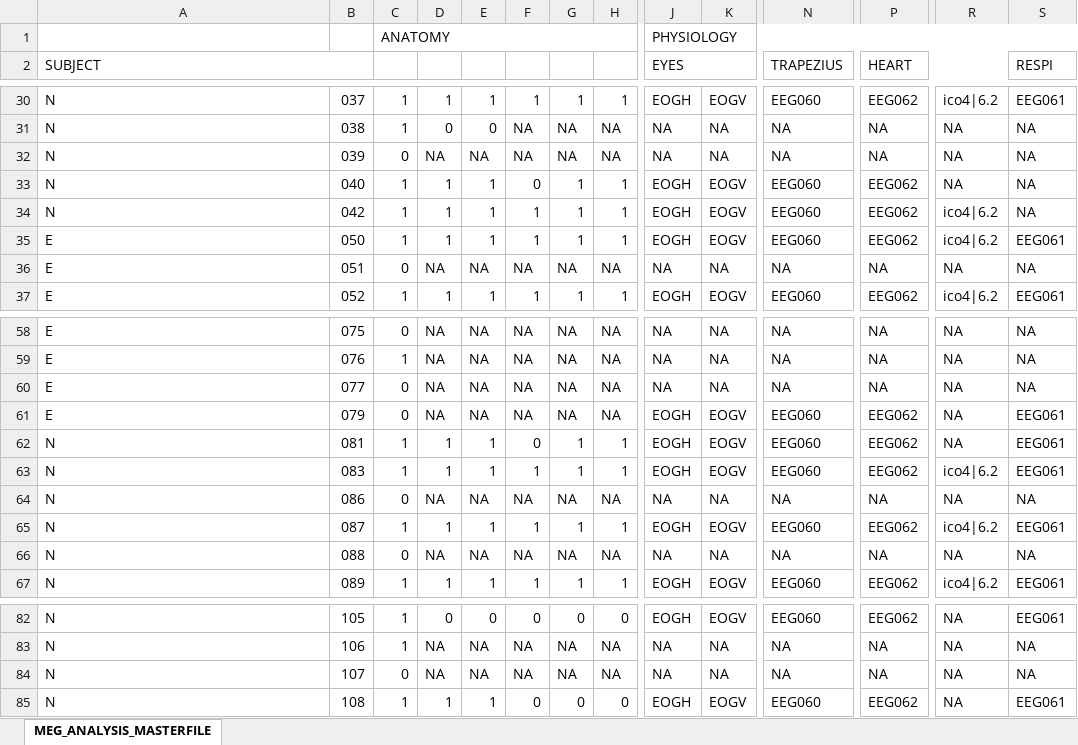
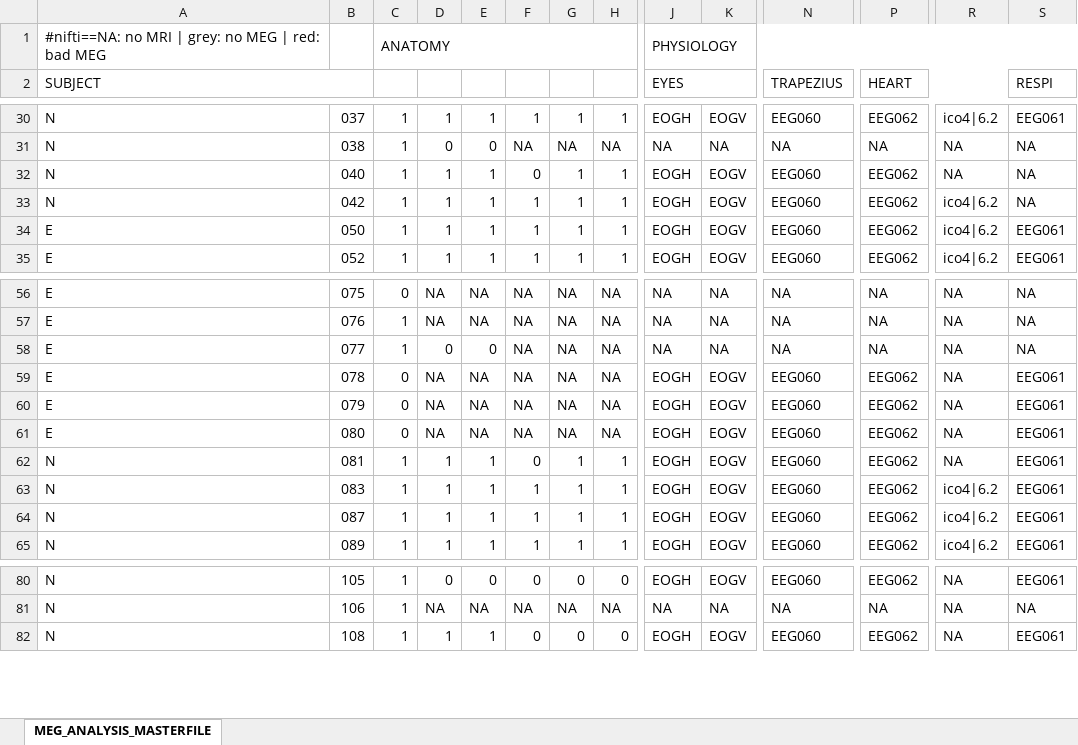
Before and after one commit to Heneark/MEG, an Excel workbook: meta/MEG_ANALYSIS_MASTERFILE.xlsx, sheet MEG_ANALYSIS_MASTERFILE, drawn as a sheet; only a part is shown, gaps mark what is left out; values as stored, in another font and other column widths than the file's, no cell formats; removed rows and columns are numbered as before the commit, all else as after; rows hold the shown columns only; the diff covers the shown part only; the diff names each change by its address in the sheet, - before the commit and + after, or states it on an @@ line.

```diff
--- a/meta/MEG_ANALYSIS_MASTERFILE.xlsx (sheet MEG_ANALYSIS_MASTERFILE)
+++ b/meta/MEG_ANALYSIS_MASTERFILE.xlsx (sheet MEG_ANALYSIS_MASTERFILE)
-A1 (SUBJECT): (empty)
+A1 (SUBJECT): #nifti==NA: no MRI | grey: no MEG | red: bad MEG
-row 32: N | 039 | 0 | NA | NA | NA | NA | NA | NA | NA | NA | NA | NA | NA
-row 36: E | 051 | 0 | NA | NA | NA | NA | NA | NA | NA | NA | NA | NA | NA
-C58: 0
+C58: 1
-D58: NA
+D58: 0
-E58: NA
+E58: 0
+row 59: E | 078 | 0 | NA | NA | NA | NA | NA | EOGH | EOGV | EEG060 | EEG062 | NA | EEG061
+row 61: E | 080 | 0 | NA | NA | NA | NA | NA | EOGH | EOGV | EEG060 | EEG062 | NA | EEG061
-row 64: N | 086 | 0 | NA | NA | NA | NA | NA | NA | NA | NA | NA | NA | NA
-row 66: N | 088 | 0 | NA | NA | NA | NA | NA | NA | NA | NA | NA | NA | NA
-row 84: N | 107 | 0 | NA | NA | NA | NA | NA | NA | NA | NA | NA | NA | NA
```
Also changed, not shown: 9 edited cells elsewhere in this sheet, cell formats, 2 other files.
